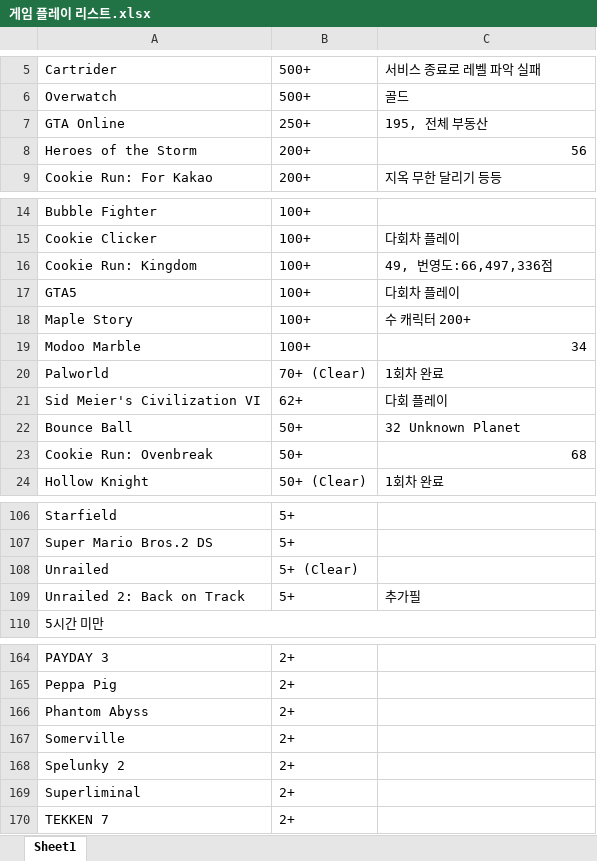
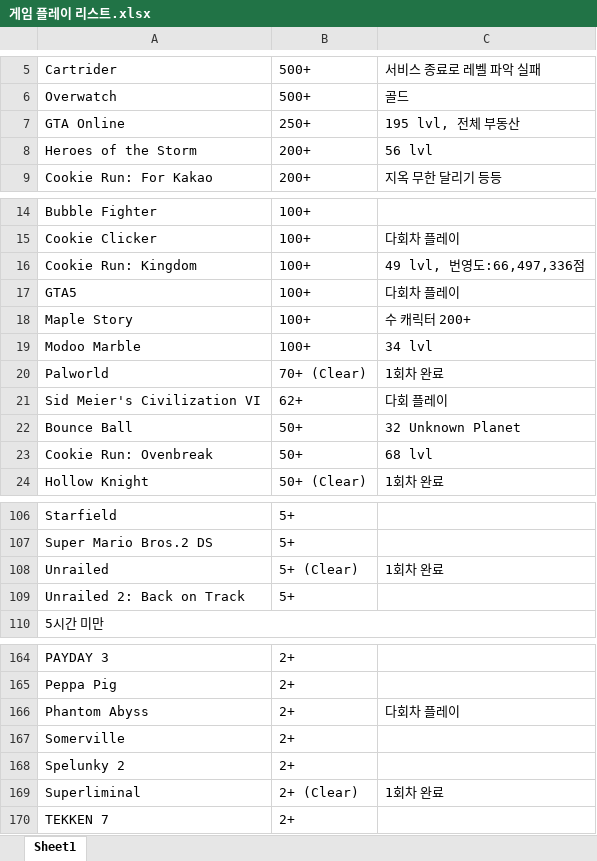
Before and after one commit to hojun313/hojun313.github.io, an Excel workbook: portfolio/게임 플레이 리스트.xlsx, sheet Sheet1, drawn as a sheet; only a part is shown, gaps mark what is left out; values as stored, in another font and other column widths than the file's, no cell formats; the diff covers the shown part only; the diff names each change by its address in the sheet, - before the commit and + after, or states it on an @@ line.

```diff
--- a/portfolio/게임 플레이 리스트.xlsx (sheet Sheet1)
+++ b/portfolio/게임 플레이 리스트.xlsx (sheet Sheet1)
-C7: 195, 전체 부동산
+C7: 195 lvl, 전체 부동산
-C8: 56
+C8: 56 lvl
-C16: 49, 번영도:66,497,336점
+C16: 49 lvl, 번영도:66,497,336점
-C19: 34
+C19: 34 lvl
-C23: 68
+C23: 68 lvl
-C108: (empty)
+C108: 1회차 완료
-C109: 추가필
+C109: (empty)
-C166: (empty)
+C166: 다회차 플레이
-B169: 2+
+B169: 2+ (Clear)
-C169: (empty)
+C169: 1회차 완료
```
Also changed, not shown: 18 edited cells elsewhere in this sheet, cell formats.
